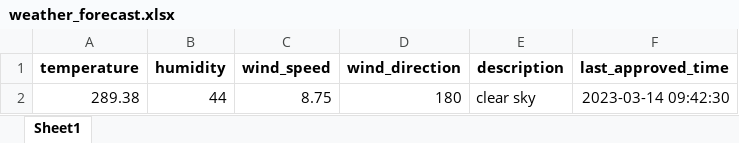
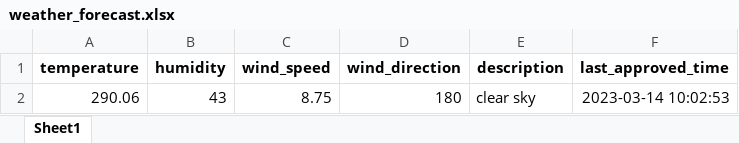
Before and after one commit to 13w13/test, an Excel workbook: weather_forecast.xlsx, sheet Sheet1, drawn as a sheet; values as stored, in another font and other column widths than the file's, no borders; the diff names each change by its address in the sheet, - before the commit and + after, or states it on an @@ line.

Commit message:
Update weather forecast

```diff
--- a/weather_forecast.xlsx (sheet Sheet1)
+++ b/weather_forecast.xlsx (sheet Sheet1)
-A2 (temperature): 289.38
+A2 (temperature): 290.06
-B2 (humidity): 44
+B2 (humidity): 43
-F2 (last_approved_time): 2023-03-14 09:42:30
+F2 (last_approved_time): 2023-03-14 10:02:53
```
